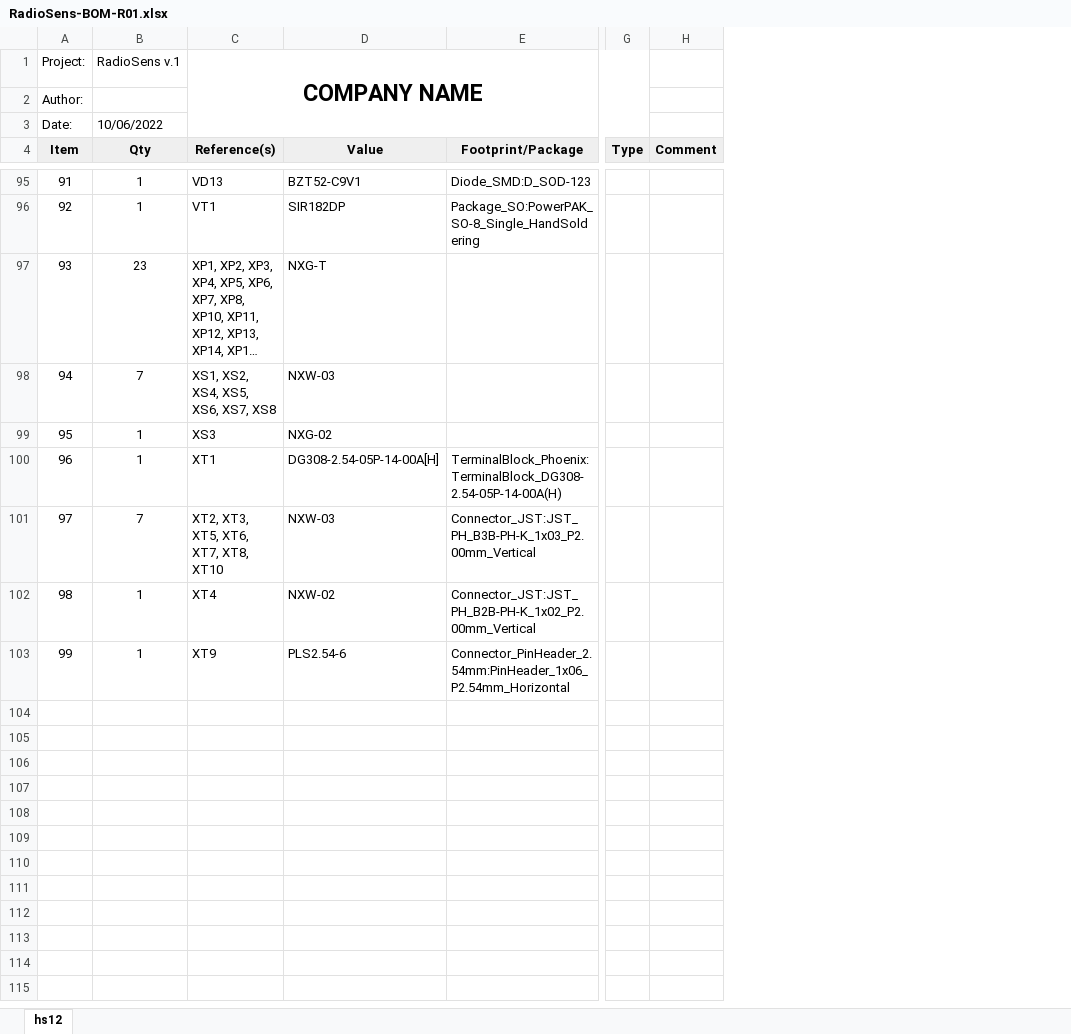
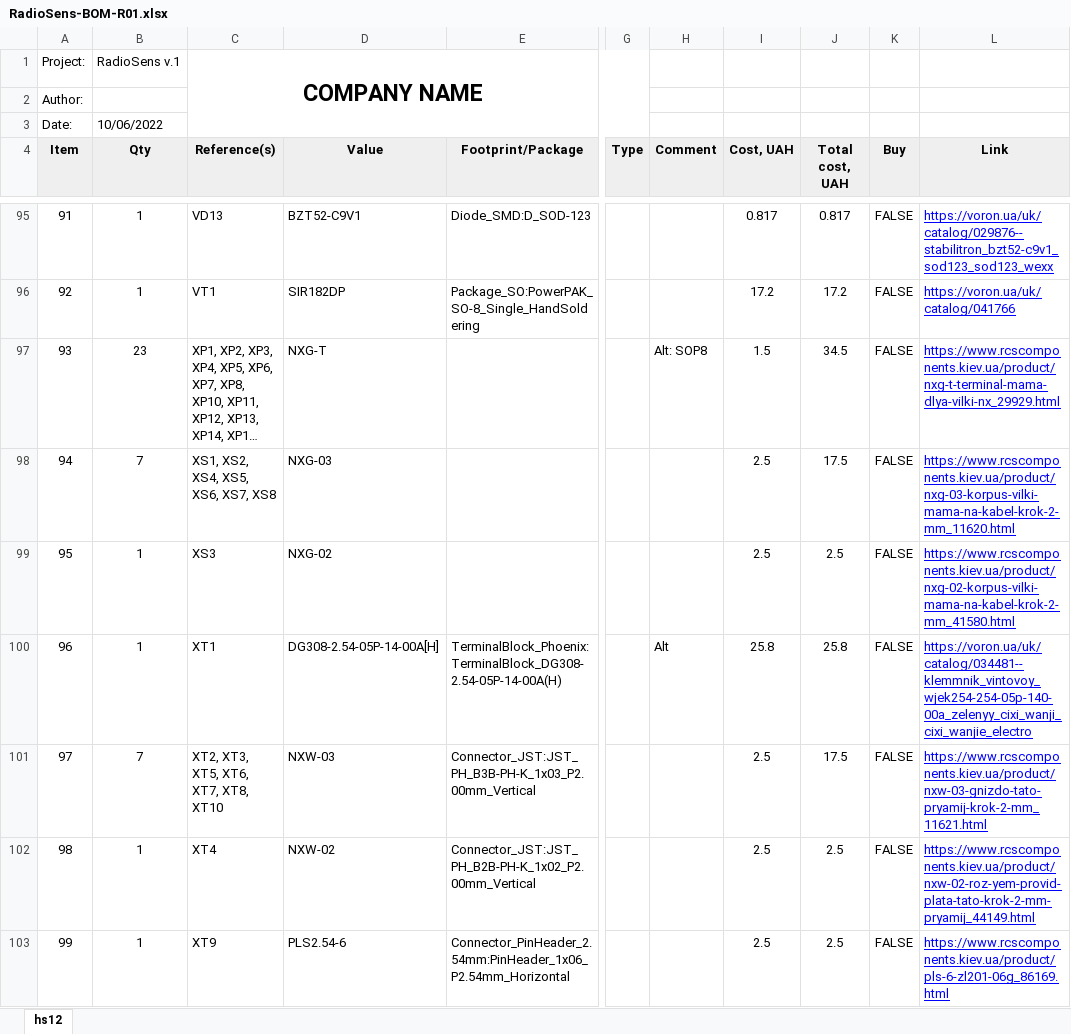
Before and after one commit to Egoruch/HC12, an Excel workbook: kicad/bom/RadioSens-BOM-R01.xlsx, sheet hs12, drawn as a sheet; only a part is shown, gaps mark what is left out; long unchanged cells end in …; values as stored, in another font and other column widths than the file's, no borders; charts and pictures and conditional formats not drawn; the diff covers the shown part only; the diff names each change by its address in the sheet, - before the commit and + after, or states it on an @@ line.

Commit message:
Add docs; Update values of components according to PCB

```diff
--- a/kicad/bom/RadioSens-BOM-R01.xlsx (sheet hs12)
+++ b/kicad/bom/RadioSens-BOM-R01.xlsx (sheet hs12)
+column I (Cost, UAH), rows 95-103: 0.817 | 17.2 | 1.5 | 2.5 | 2.5 | 25.8 | 2.5 | 2.5 | 2.5
+column J (Total cost, UAH), rows 95-103: 0.817 | 17.2 | 34.5 | 17.5 | 2.5 | 25.8 | 17.5 | 2.5 | 2.5
+column K (Buy), rows 95-103: all FALSE
+column L (Link), rows 95-103: https://voron.ua/uk/catalog/029876--stabilitron_bzt52-c9v1_sod123_sod123_wexx | https://voron.ua/uk/catalog/041766 | https://www.rcscomponents.kiev.ua/product/nxg-t-terminal-mama-dlya-vilki-nx_29929.html | https://www.rcscomponents.kiev.ua/product/nxg-03-korpus-vilki-mama-na-kabel-krok-2-mm_11620.html | https://www.rcscomponents.kiev.ua/product/nxg-02-korpus-vilki-mama-na-kabel-krok-2-mm_41580.html | https://voron.ua/uk/catalog/034481--klemmnik_vintovoy_wjek254-254-05p-140-00a_zelenyy_cixi_wanji_cixi_wanjie_electro | https://www.rcscomponents.kiev.ua/product/nxw-03-gnizdo-tato-pryamij-krok-2-mm_11621.html | https://www.rcscomponents.kiev.ua/product/nxw-02-roz-yem-provid-plata-tato-krok-2-mm-pryamij_44149.html | https://www.rcscomponents.kiev.ua/product/pls-6-zl201-06g_86169.html
-H97 (Comment): (empty)
+H97 (Comment): Alt: SOP8
-D98 (Value): NXW-03
+D98 (Value): NXG-03
-H100 (Comment): (empty)
+H100 (Comment): Alt
```
Also changed, not shown: 1 added row, 46 edited cells and cell formats elsewhere in this sheet, 25 other files.
